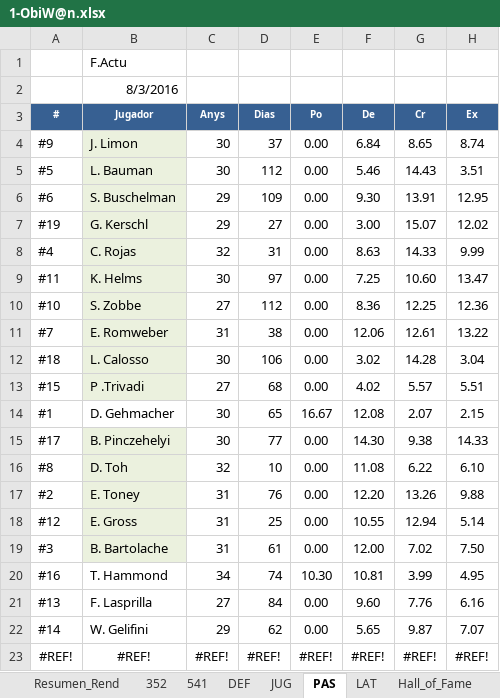
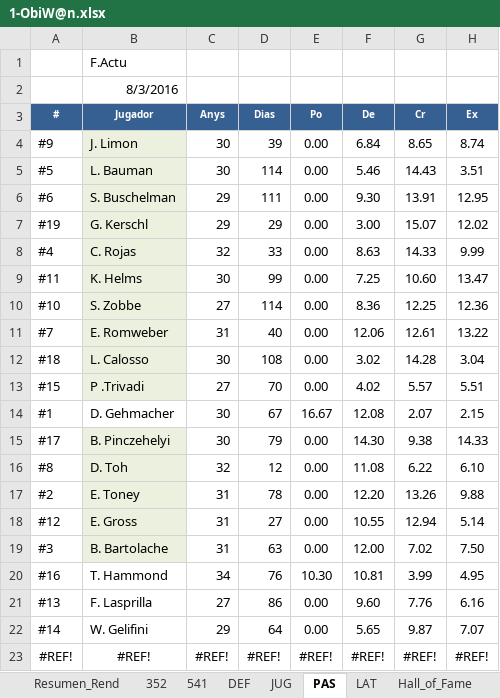
Before and after one commit to uny11/HI, an Excel workbook: projects/current/hattrick/1-ObiW@n.xlsx, sheet PAS, drawn as a sheet; only a part is shown; values as stored, in another font and other column widths than the file's, no borders; conditional formats not drawn; the diff names each change by its address in the sheet, - before the commit and + after, or states it on an @@ line.

```diff
--- a/projects/current/hattrick/1-ObiW@n.xlsx (sheet PAS)
+++ b/projects/current/hattrick/1-ObiW@n.xlsx (sheet PAS)
-D4 (Dias): 37
+D4 (Dias): 39
-D5 (Dias): 112
+D5 (Dias): 114
-D6 (Dias): 109
+D6 (Dias): 111
-D7 (Dias): 27
+D7 (Dias): 29
-D8 (Dias): 31
+D8 (Dias): 33
-D9 (Dias): 97
+D9 (Dias): 99
-D10 (Dias): 112
+D10 (Dias): 114
-D11 (Dias): 38
+D11 (Dias): 40
-D12 (Dias): 106
+D12 (Dias): 108
-D13 (Dias): 68
+D13 (Dias): 70
-D14 (Dias): 65
+D14 (Dias): 67
-D15 (Dias): 77
+D15 (Dias): 79
-D16 (Dias): 10
+D16 (Dias): 12
-D17 (Dias): 76
+D17 (Dias): 78
-D18 (Dias): 25
+D18 (Dias): 27
-D19 (Dias): 61
+D19 (Dias): 63
-D20 (Dias): 74
+D20 (Dias): 76
-D21 (Dias): 84
+D21 (Dias): 86
-D22 (Dias): 62
+D22 (Dias): 64
```
Also changed, not shown: sheet ENTRENAMIENTO_Rendimiento, sheet PLANTILLA, sheet Eva_sinFORMA, sheet LAT, sheet DEF, sheet JUG, 4 more sheets, charts or pictures, projects/current/hattrick/4-SimuladorPartidos.xlsx.
